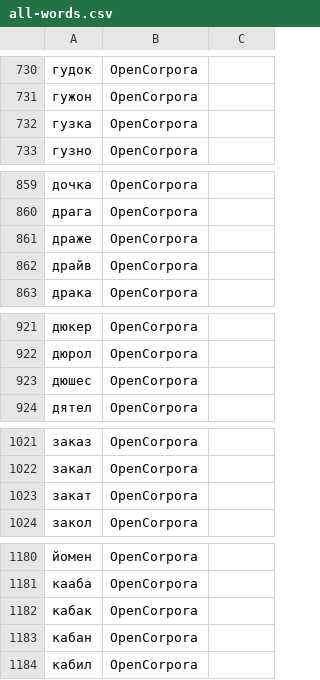
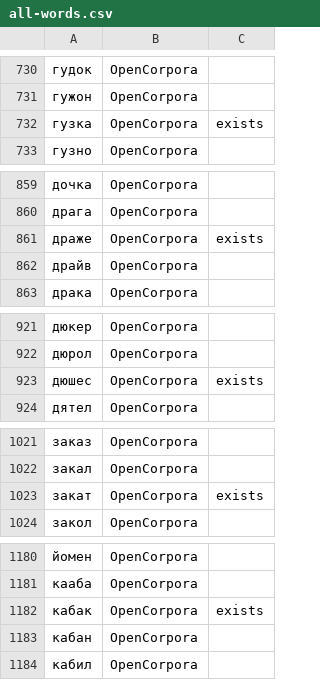
Before and after one commit to kadukm/five-letters, a CSV file: dictionaries/all-words.csv, drawn as a sheet; only a part is shown, gaps mark what is left out; the diff covers the shown part only.

```diff
--- a/dictionaries/all-words.csv
+++ b/dictionaries/all-words.csv
@@ -731,3 +731,3 @@
 гужон;OpenCorpora;
-гузка;OpenCorpora;
+гузка;OpenCorpora;exists
 гузно;OpenCorpora;
@@ -860,3 +860,3 @@
 драга;OpenCorpora;
-драже;OpenCorpora;
+драже;OpenCorpora;exists
 драйв;OpenCorpora;
@@ -922,3 +922,3 @@
 дюрол;OpenCorpora;
-дюшес;OpenCorpora;
+дюшес;OpenCorpora;exists
 дятел;OpenCorpora;
@@ -1022,3 +1022,3 @@
 закал;OpenCorpora;
-закат;OpenCorpora;
+закат;OpenCorpora;exists
 закол;OpenCorpora;
@@ -1181,3 +1181,3 @@
 кааба;OpenCorpora;
-кабак;OpenCorpora;
+кабак;OpenCorpora;exists
 кабан;OpenCorpora;
```
Also changed, not shown: 1 added row and 39 edited cells elsewhere in this file, 1 other file.
